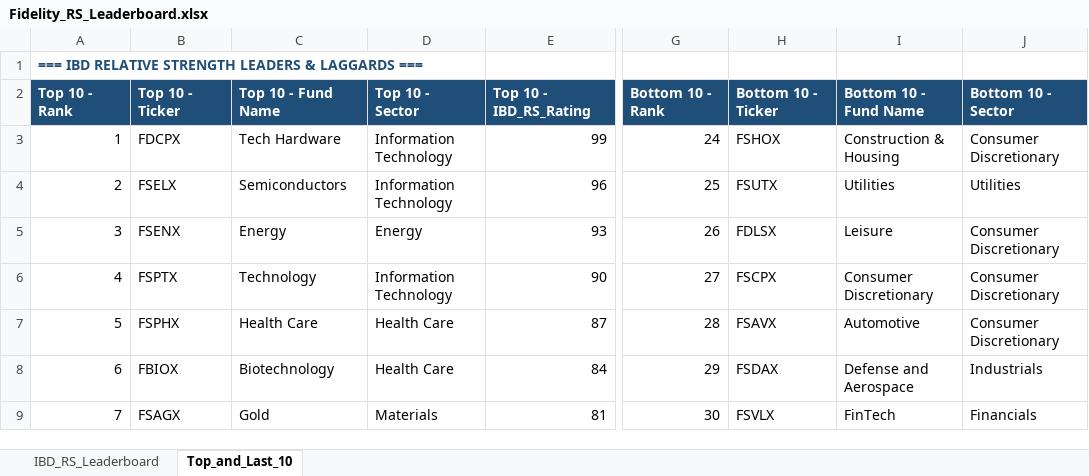
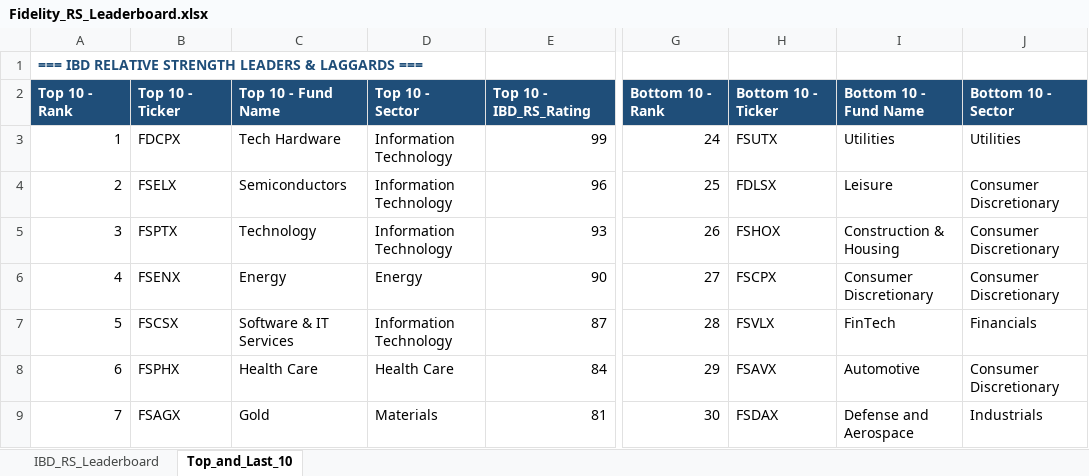
Before and after one commit to Jamesssurfer/Fidelity-Sector-Tracker, an Excel workbook: Fidelity_RS_Leaderboard.xlsx, sheet Top_and_Last_10, drawn as a sheet; only a part is shown, gaps mark what is left out; values as stored, in another font and other column widths than the file's, no borders; formulas without a stored value are shown as written; the diff covers the shown part only; the diff names each change by its address in the sheet, - before the commit and + after, or states it on an @@ line.

```diff
--- a/Fidelity_RS_Leaderboard.xlsx (sheet Top_and_Last_10)
+++ b/Fidelity_RS_Leaderboard.xlsx (sheet Top_and_Last_10)
-H3: FSHOX
+H3: FSUTX
-I3: Construction & Housing
+I3: Utilities
-J3: Consumer Discretionary
+J3: Utilities
-H4: FSUTX
+H4: FDLSX
-I4: Utilities
+I4: Leisure
-J4: Utilities
+J4: Consumer Discretionary
-B5: FSENX
+B5: FSPTX
-C5: Energy
+C5: Technology
-D5: Energy
+D5: Information Technology
-H5: FDLSX
+H5: FSHOX
-I5: Leisure
+I5: Construction & Housing
-B6: FSPTX
+B6: FSENX
-C6: Technology
+C6: Energy
-D6: Information Technology
+D6: Energy
-B7: FSPHX
+B7: FSCSX
-C7: Health Care
+C7: Software & IT Services
-D7: Health Care
+D7: Information Technology
-H7: FSAVX
+H7: FSVLX
-I7: Automotive
+I7: FinTech
-J7: Consumer Discretionary
+J7: Financials
-B8: FBIOX
+B8: FSPHX
-C8: Biotechnology
+C8: Health Care
-H8: FSDAX
+H8: FSAVX
-I8: Defense and Aerospace
+I8: Automotive
-J8: Industrials
+J8: Consumer Discretionary
-H9: FSVLX
+H9: FSDAX
-I9: FinTech
+I9: Defense and Aerospace
-J9: Financials
+J9: Industrials
```
Also changed, not shown: 5 added rows, 5 removed rows and 235 edited cells elsewhere in this sheet, sheet IBD_RS_Leaderboard.
